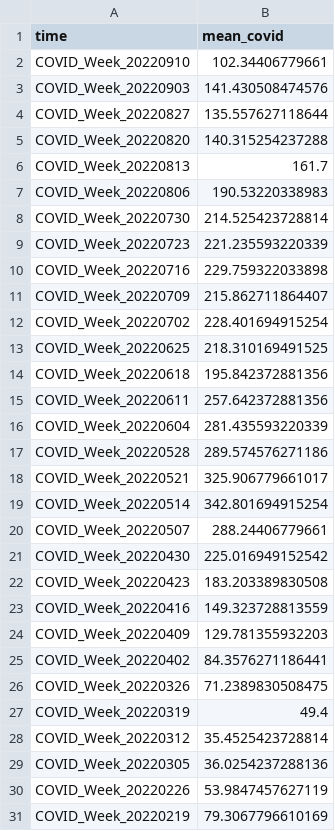
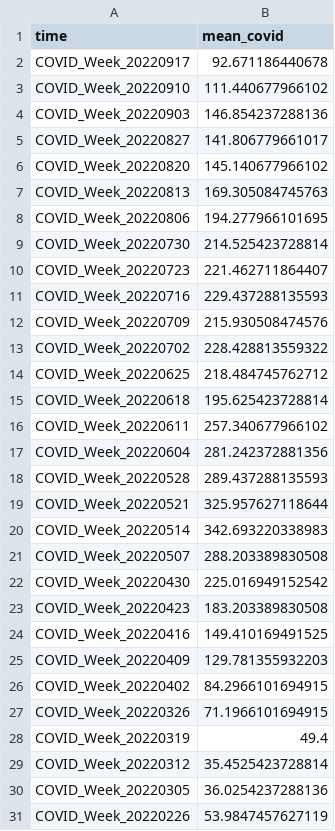
Before and after one commit to GeoDaCenter/OpenAirQ-dashboard, a CSV file: Data/COVID/covid_means.csv, drawn as a sheet; only a part is shown; the shorter side is filled out with more unchanged rows; the diff covers the shown part only.

```diff
--- a/Data/COVID/covid_means.csv
+++ b/Data/COVID/covid_means.csv
@@ -1,27 +1,28 @@
 "time","mean_covid"
-"COVID_Week_20220910",102.34406779661
-"COVID_Week_20220903",141.430508474576
-"COVID_Week_20220827",135.557627118644
-"COVID_Week_20220820",140.315254237288
-"COVID_Week_20220813",161.7
-"COVID_Week_20220806",190.53220338983
+"COVID_Week_20220917",92.671186440678
+"COVID_Week_20220910",111.440677966102
+"COVID_Week_20220903",146.854237288136
+"COVID_Week_20220827",141.806779661017
+"COVID_Week_20220820",145.140677966102
+"COVID_Week_20220813",169.305084745763
+"COVID_Week_20220806",194.277966101695
 "COVID_Week_20220730",214.525423728814
-"COVID_Week_20220723",221.235593220339
-"COVID_Week_20220716",229.759322033898
-"COVID_Week_20220709",215.862711864407
-"COVID_Week_20220702",228.401694915254
-"COVID_Week_20220625",218.310169491525
-"COVID_Week_20220618",195.842372881356
-"COVID_Week_20220611",257.642372881356
-"COVID_Week_20220604",281.435593220339
-"COVID_Week_20220528",289.574576271186
-"COVID_Week_20220521",325.906779661017
-"COVID_Week_20220514",342.801694915254
-"COVID_Week_20220507",288.24406779661
+"COVID_Week_20220723",221.462711864407
+"COVID_Week_20220716",229.437288135593
+"COVID_Week_20220709",215.930508474576
+"COVID_Week_20220702",228.428813559322
+"COVID_Week_20220625",218.484745762712
+"COVID_Week_20220618",195.625423728814
+"COVID_Week_20220611",257.340677966102
+"COVID_Week_20220604",281.242372881356
+"COVID_Week_20220528",289.437288135593
+"COVID_Week_20220521",325.957627118644
+"COVID_Week_20220514",342.693220338983
+"COVID_Week_20220507",288.203389830508
 "COVID_Week_20220430",225.016949152542
 "COVID_Week_20220423",183.203389830508
-"COVID_Week_20220416",149.323728813559
+"COVID_Week_20220416",149.410169491525
 "COVID_Week_20220409",129.781355932203
-"COVID_Week_20220402",84.3576271186441
-"COVID_Week_20220326",71.2389830508475
+"COVID_Week_20220402",84.2966101694915
+"COVID_Week_20220326",71.1966101694915
 "COVID_Week_20220319",49.4
```
Also changed, not shown: 13 edited cells elsewhere in this file, Data/COVID/CovidWeekly.csv, 1 other file.
